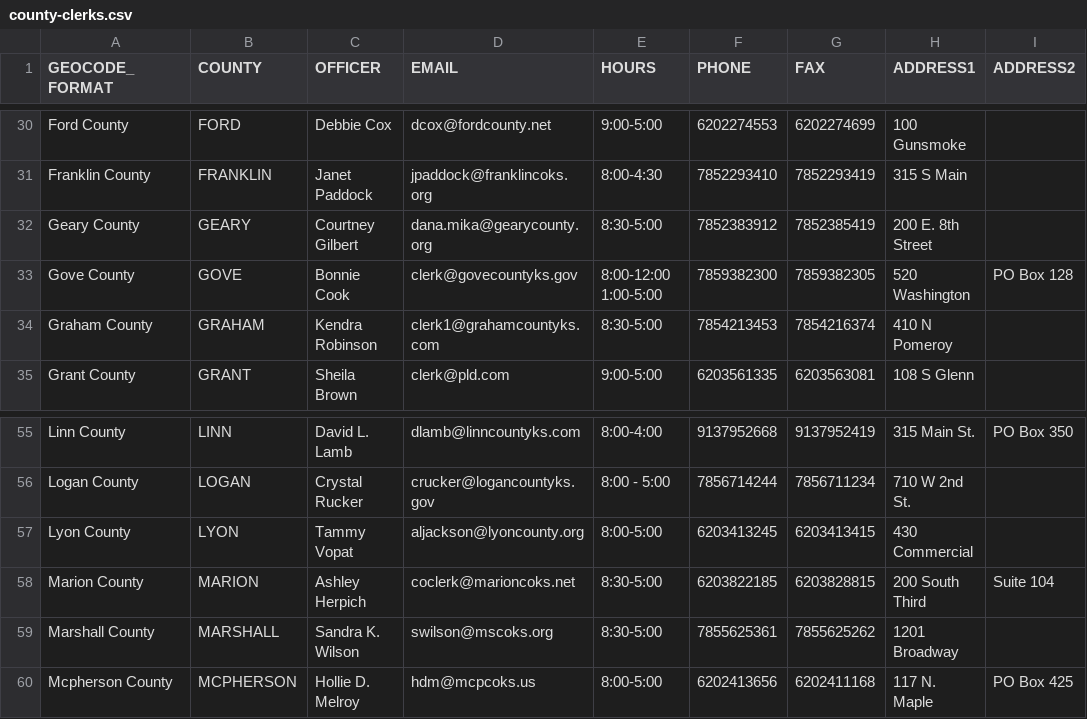
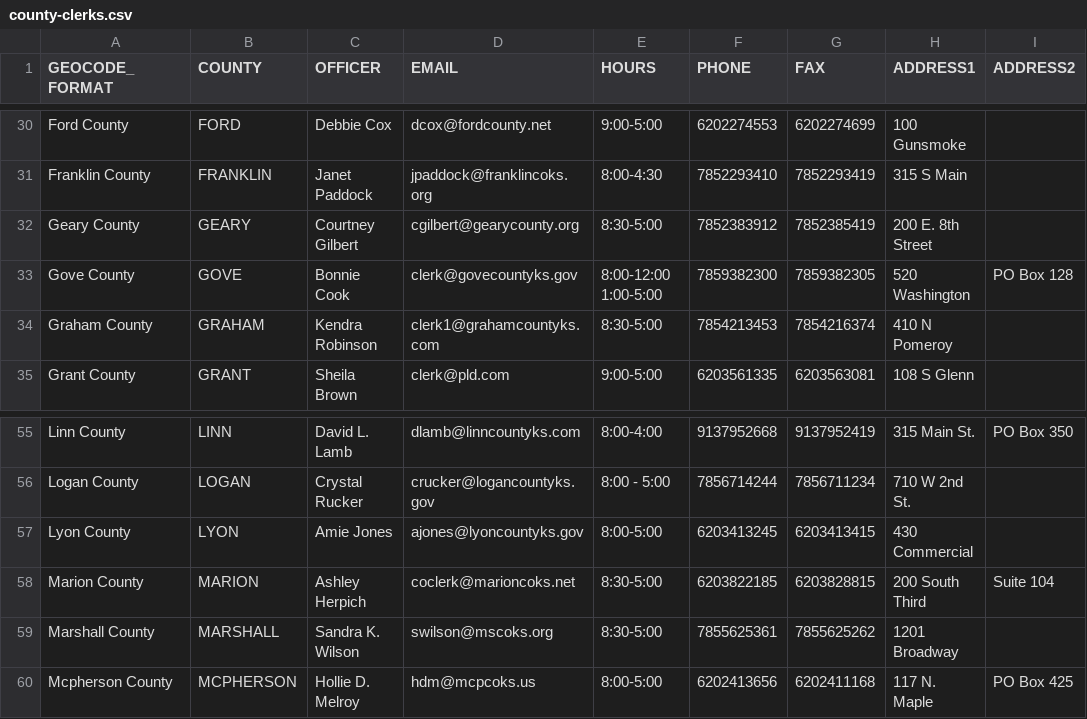
Before and after one commit to BlueprintKansas/v3.ksvotes.org, a CSV file: ksvotes/county-clerks.csv, drawn as a sheet; only a part is shown, gaps mark what is left out; the diff names each change by its address in the sheet, - before the commit and + after, or states it on an @@ line.

Commit message:
Update Geary and Lyon (#448)

```diff
--- a/ksvotes/county-clerks.csv
+++ b/ksvotes/county-clerks.csv
-D32 (EMAIL): dana.mika@gearycounty.org
+D32 (EMAIL): cgilbert@gearycounty.org
-C57 (OFFICER): Tammy Vopat
+C57 (OFFICER): Amie Jones
-D57 (EMAIL): aljackson@lyoncounty.org
+D57 (EMAIL): ajones@lyoncountyks.gov
```
